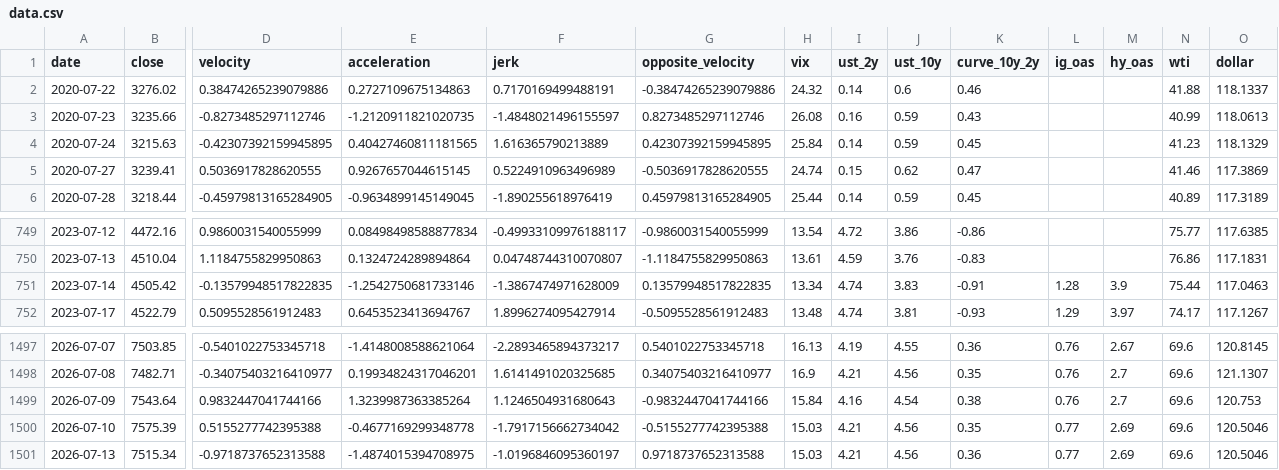
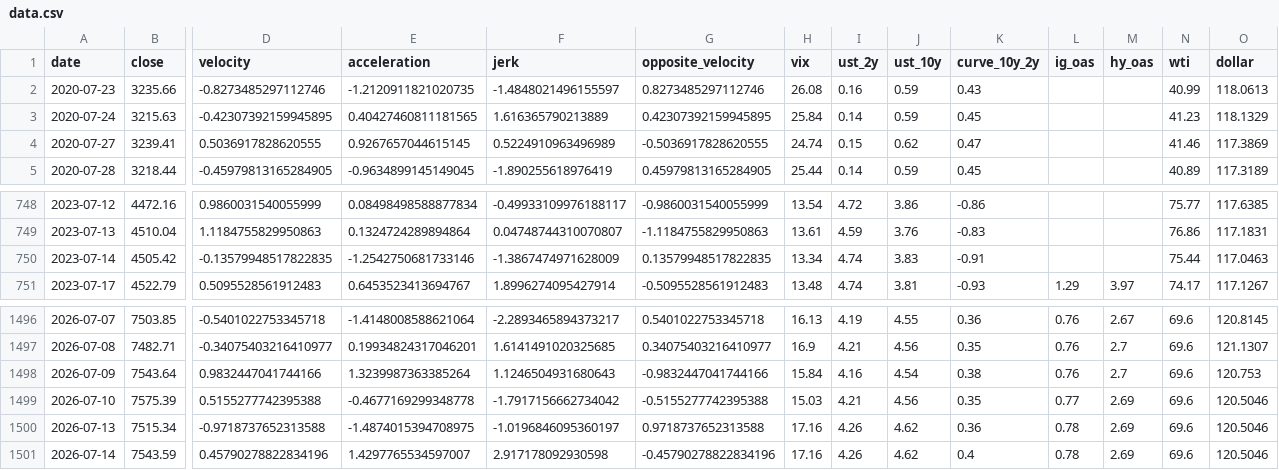
Before and after one commit to rbarrios815/rfup-public-market-signal-lab, a CSV file: docs/data/data.csv, drawn as a sheet; only a part is shown, gaps mark what is left out; removed rows and columns are numbered as before the commit, all else as after; rows hold the shown columns only; the diff names each change by its address in the sheet, - before the commit and + after, or states it on an @@ line.

```diff
--- a/docs/data/data.csv
+++ b/docs/data/data.csv
-row 2: 2020-07-22 | 3276.02 | 0.38474265239079886 | 0.2727109675134863 | 0.7170169499488191 | -0.38474265239079886 | 24.32 | 0.14 | 0.6 | 0.46 |  |  | 41.88 | 118.1337
-L750 (ig_oas): 1.28
+L750 (ig_oas): (empty)
-M750 (hy_oas): 3.9
+M750 (hy_oas): (empty)
-H1500 (vix): 15.03
+H1500 (vix): 17.16
-I1500 (ust_2y): 4.21
+I1500 (ust_2y): 4.26
-J1500 (ust_10y): 4.56
+J1500 (ust_10y): 4.62
-L1500 (ig_oas): 0.77
+L1500 (ig_oas): 0.78
+row 1501: 2026-07-14 | 7543.59 | 0.45790278822834196 | 1.4297765534597007 | 2.917178092930598 | -0.45790278822834196 | 17.16 | 4.26 | 4.62 | 0.4 | 0.78 | 2.69 | 69.6 | 120.5046
```
Also changed, not shown: docs/data/backtest.csv, docs/data/predictions.csv, 3 other files.
